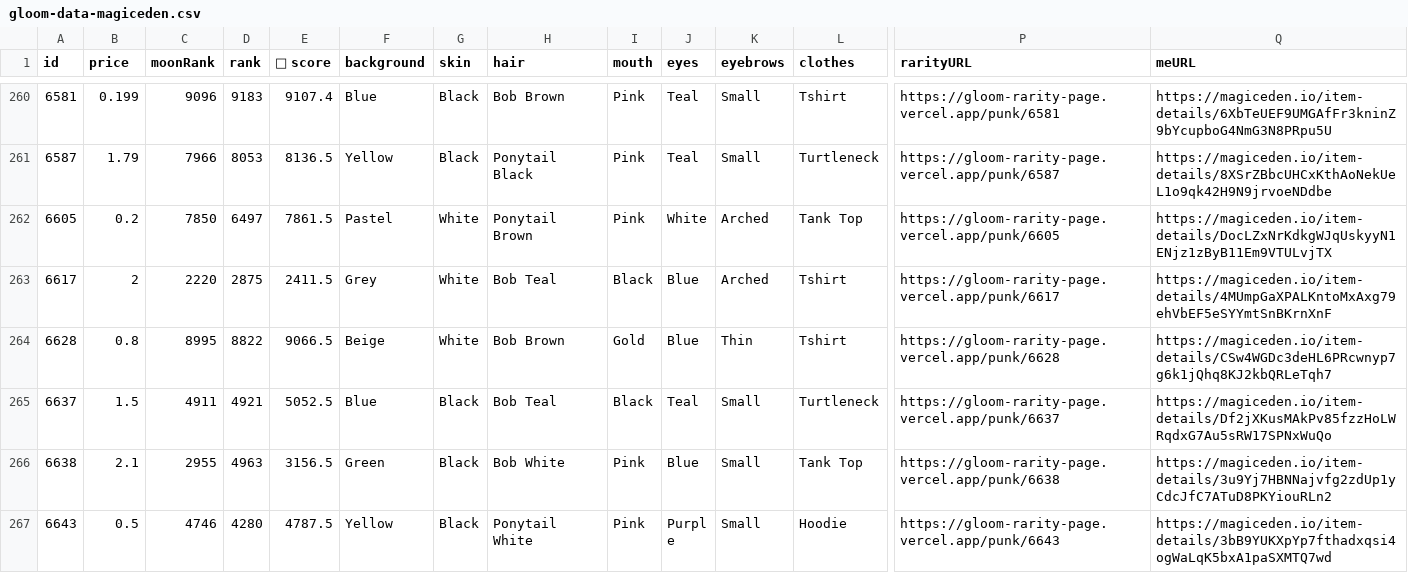
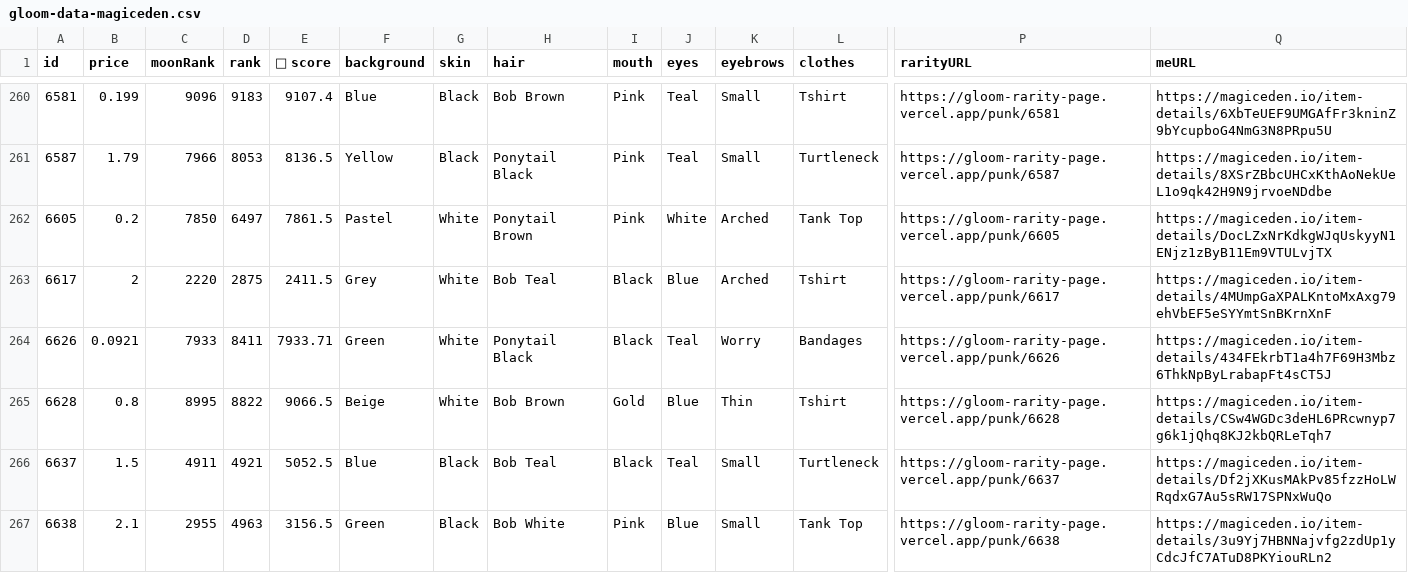
Before and after one commit to braposo/gloom-monitor, a CSV file: gloom-data-magiceden.csv, drawn as a sheet; only a part is shown, gaps mark what is left out; the shorter side is filled out with more unchanged rows; rows hold the shown columns only; the diff names each change by its address in the sheet, - before the commit and + after, or states it on an @@ line.

Commit message:
Flat: latest data (2021-12-13T15:23:35.692Z) {   "date": "2021-12-13T15:23:35.692Z",   "files": [     {       "name": "gloom-data-magiceden.csv",       "deltaBytes": 213,       "source": "https://api-mainnet.magiceden.io/rpc/getListedNFTsByQuery?q=%7B%22%24match%22%3A%7B%22collectionSymbol%22%3A%22gloom_punk_club%22%7D%2C%22%24sort%22%3A%7B%22takerAmount%22%3A1%2C%22createdAt%22%3A-1%7D%7D"     }   ] }

```diff
--- a/gloom-data-magiceden.csv
+++ b/gloom-data-magiceden.csv
+row 264: 6626 | 0.0921 | 7933 | 8411 | 7933.71 | Green | White | Ponytail Black | Black | Teal | Worry | Bandages | https://gloom-rarity-page.vercel.app/punk/6626 | https://magiceden.io/item-details/434FEkrbT1a4h7F69H3Mbz6ThkNpByLrabapFt4sCT5J
```
